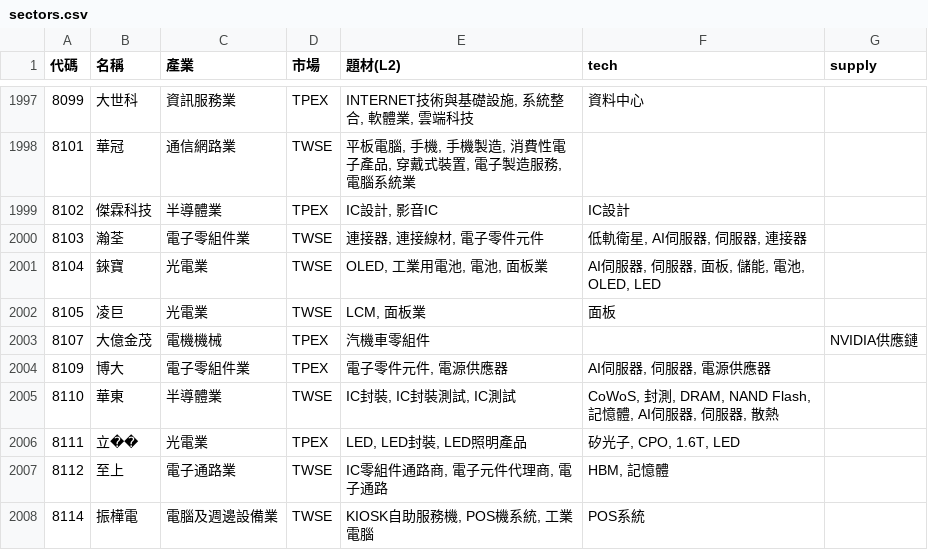
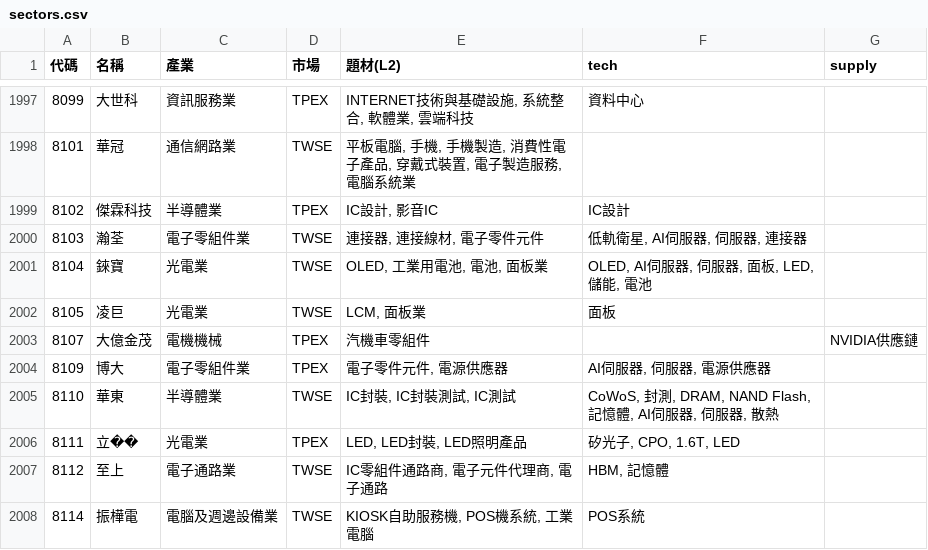
Before and after one commit to ooii8929/tw-sector-map, a CSV file: data/sectors.csv, drawn as a sheet; only a part is shown, gaps mark what is left out; the diff covers the shown part only.

```diff
--- a/data/sectors.csv
+++ b/data/sectors.csv
@@ -2000,3 +2000,3 @@
 8103,瀚荃,電子零組件業,TWSE,"連接器, 連接線材, 電子零件元件","低軌衛星, AI伺服器, 伺服器, 連接器",
-8104,錸寶,光電業,TWSE,"OLED, 工業用電池, 電池, 面板業","AI伺服器, 伺服器, 面板, 儲能, 電池, OLED, LED",
+8104,錸寶,光電業,TWSE,"OLED, 工業用電池, 電池, 面板業","OLED, AI伺服器, 伺服器, 面板, LED, 儲能, 電池",
 8105,凌巨,光電業,TWSE,"LCM, 面板業",面板,
```
Also changed, not shown: 11 edited cells elsewhere in this file, 31 other files.
